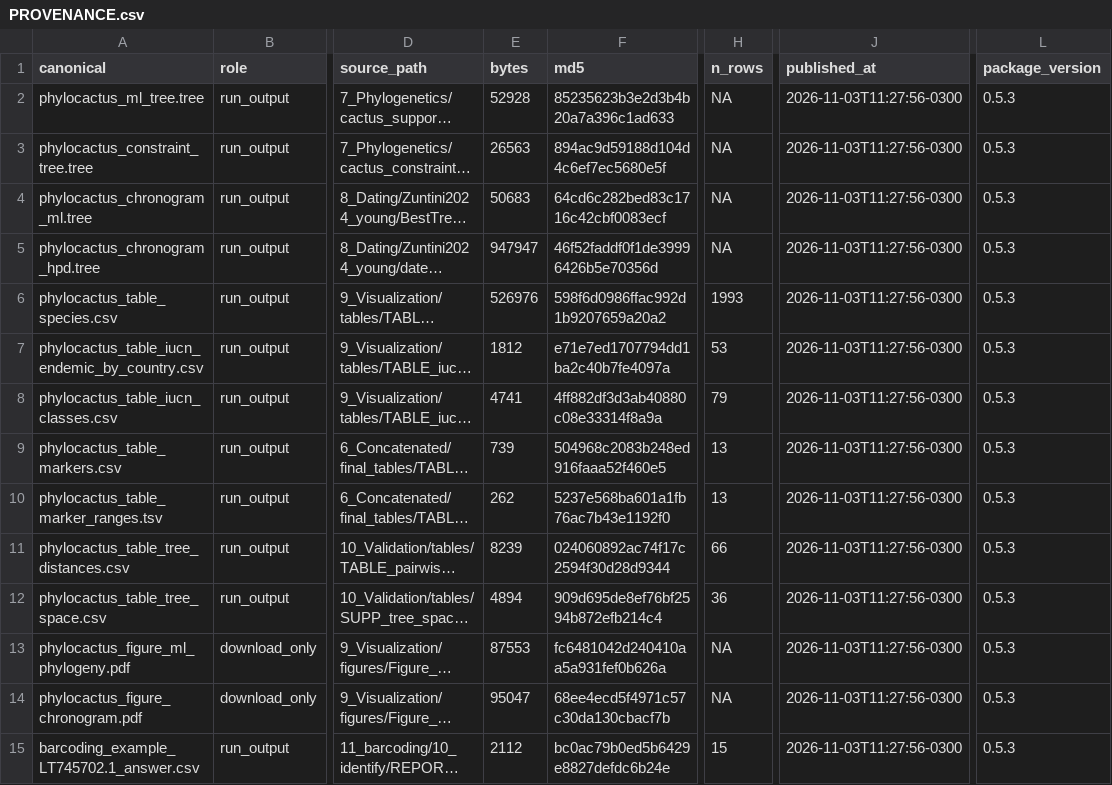
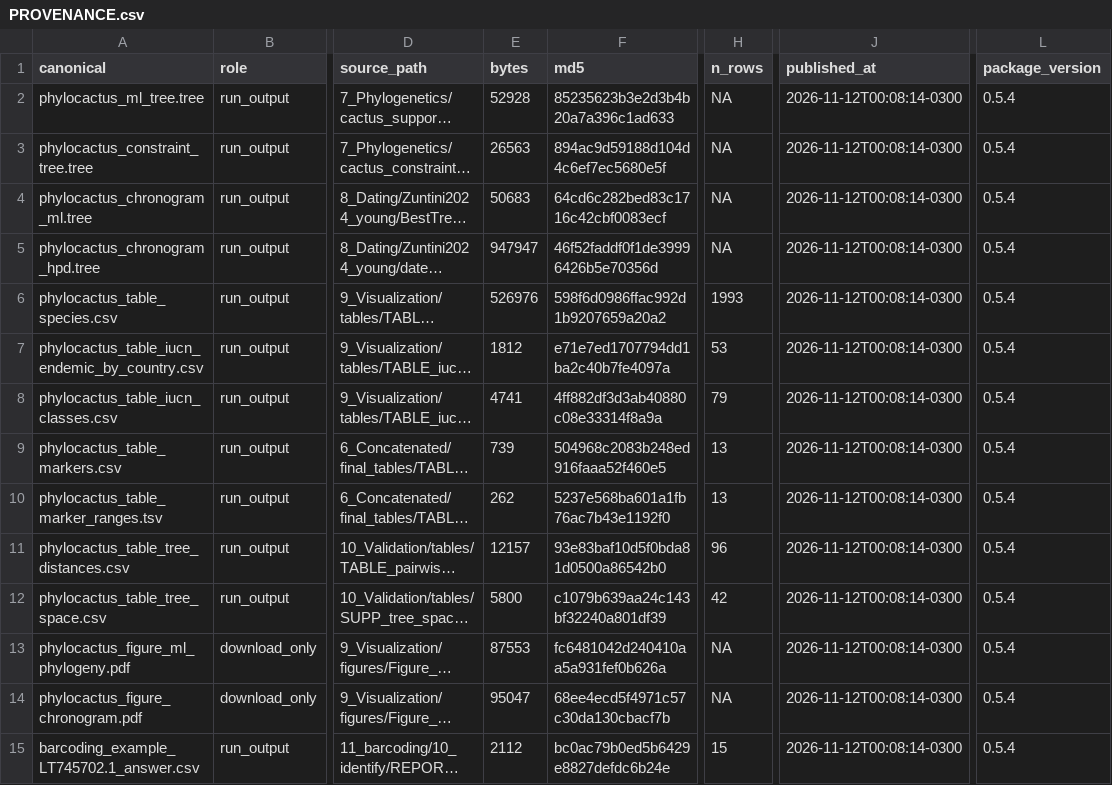
Before and after one commit to beeamerino/PhyloCactus, a CSV file: inst/extdata/PROVENANCE.csv, drawn as a sheet; only a part is shown, gaps mark what is left out; long unchanged cells end in …; the diff covers the shown part only; the diff names each change by its address in the sheet, - before the commit and + after, or states it on an @@ line.

Commit message:
inst/extdata: tree-distance and tree-space tables republished from the run of Tutorial 4 with the tree of Carruthers et al. (2026) (publish_run_outputs.R, 2026-11-12); PROVENANCE.csv with the md5 of the amended cactus_constraints.csv

```diff
--- a/inst/extdata/PROVENANCE.csv
+++ b/inst/extdata/PROVENANCE.csv
-J2:J15 (published_at): 2026-11-03T11:27:56-0300
+J2:J15 (published_at): 2026-11-12T00:08:14-0300
-L2:L15 (package_version): 0.5.3
+L2:L15 (package_version): 0.5.4
-E11 (bytes): 8239
+E11 (bytes): 12157
-F11 (md5): 024060892ac74f17c2594f30d28d9344
+F11 (md5): 93e83baf10d5f0bda81d0500a86542b0
-H11 (n_rows): 66
+H11 (n_rows): 96
-E12 (bytes): 4894
+E12 (bytes): 5800
-F12 (md5): 909d695de8ef76bf2594b872efb214c4
+F12 (md5): c1079b639aa24c143bf32240a801df39
-H12 (n_rows): 36
+H12 (n_rows): 42
```
Also changed, not shown: 50 edited cells elsewhere in this file, inst/extdata/phylocactus_table_tree_distances.csv, inst/extdata/phylocactus_table_tree_space.csv.
